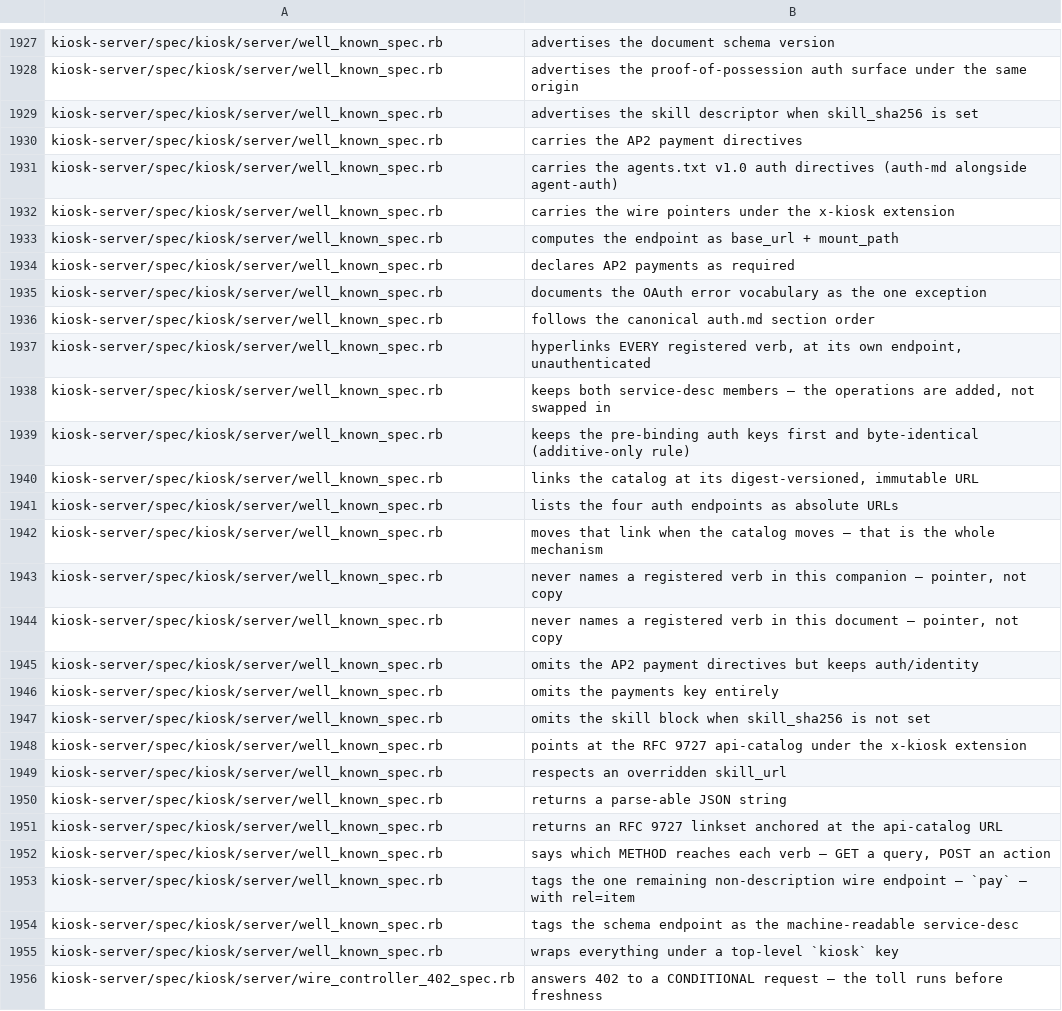
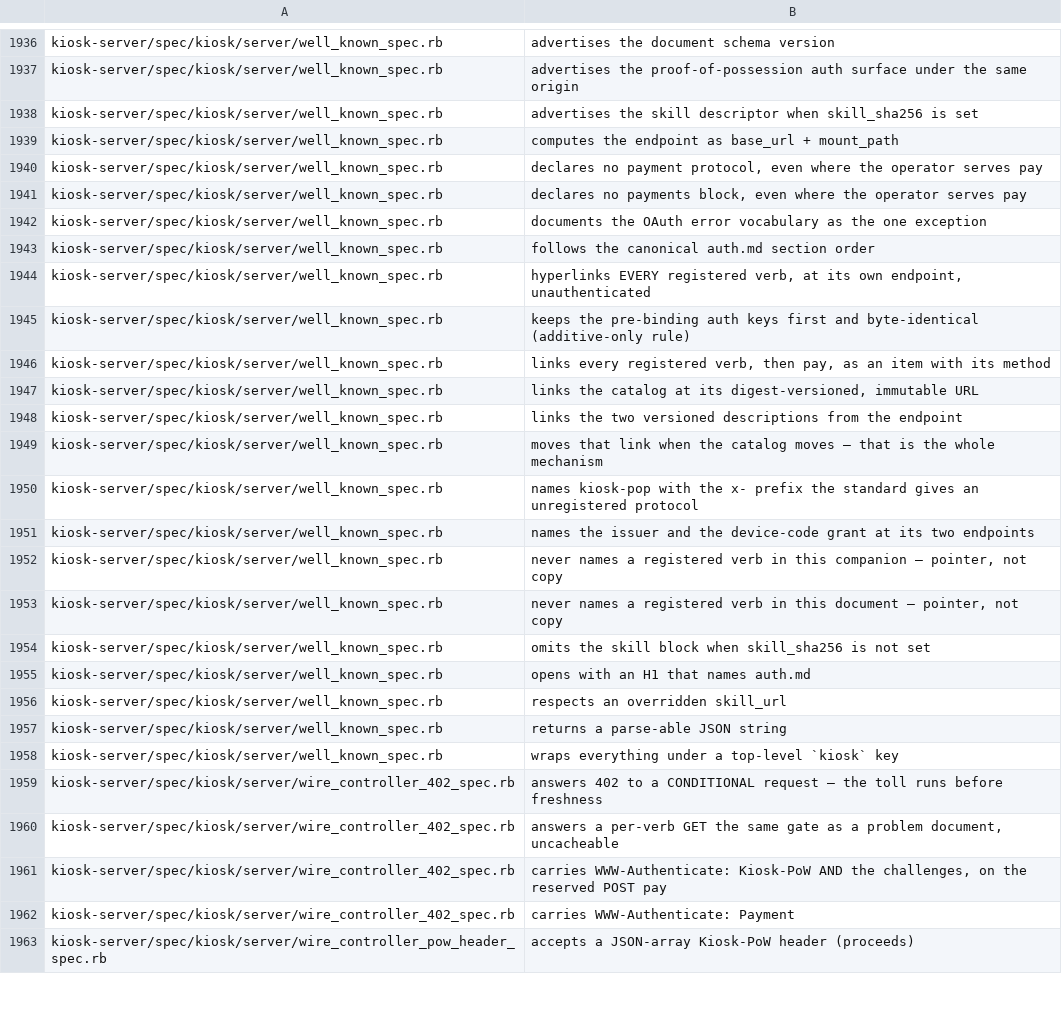
Before and after one commit to kiosk-hq/kiosk, a TSV file: spec/conformance-anchors.tsv, drawn as a sheet; only a part is shown, gaps mark what is left out; the shorter side is filled out with more unchanged rows; the diff covers the shown part only.

```diff
--- a/spec/conformance-anchors.tsv
+++ b/spec/conformance-anchors.tsv
@@ -1929,7 +1938,5 @@ kiosk-server/spec/kiosk/server/well_known_spec.rb	advertises the proof-of-posses
 kiosk-server/spec/kiosk/server/well_known_spec.rb	advertises the skill descriptor when skill_sha256 is set
-kiosk-server/spec/kiosk/server/well_known_spec.rb	carries the AP2 payment directives
-kiosk-server/spec/kiosk/server/well_known_spec.rb	carries the agents.txt v1.0 auth directives (auth-md alongside agent-auth)
-kiosk-server/spec/kiosk/server/well_known_spec.rb	carries the wire pointers under the x-kiosk extension
 kiosk-server/spec/kiosk/server/well_known_spec.rb	computes the endpoint as base_url + mount_path
-kiosk-server/spec/kiosk/server/well_known_spec.rb	declares AP2 payments as required
+kiosk-server/spec/kiosk/server/well_known_spec.rb	declares no payment protocol, even where the operator serves pay
+kiosk-server/spec/kiosk/server/well_known_spec.rb	declares no payments block, even where the operator serves pay
 kiosk-server/spec/kiosk/server/well_known_spec.rb	documents the OAuth error vocabulary as the one exception
@@ -1937,19 +1944,15 @@ kiosk-server/spec/kiosk/server/well_known_spec.rb	follows the canonical auth.md
 kiosk-server/spec/kiosk/server/well_known_spec.rb	hyperlinks EVERY registered verb, at its own endpoint, unauthenticated
-kiosk-server/spec/kiosk/server/well_known_spec.rb	keeps both service-desc members — the operations are added, not swapped in
 kiosk-server/spec/kiosk/server/well_known_spec.rb	keeps the pre-binding auth keys first and byte-identical (additive-only rule)
+kiosk-server/spec/kiosk/server/well_known_spec.rb	links every registered verb, then pay, as an item with its method
 kiosk-server/spec/kiosk/server/well_known_spec.rb	links the catalog at its digest-versioned, immutable URL
-kiosk-server/spec/kiosk/server/well_known_spec.rb	lists the four auth endpoints as absolute URLs
+kiosk-server/spec/kiosk/server/well_known_spec.rb	links the two versioned descriptions from the endpoint
 kiosk-server/spec/kiosk/server/well_known_spec.rb	moves that link when the catalog moves — that is the whole mechanism
+kiosk-server/spec/kiosk/server/well_known_spec.rb	names kiosk-pop with the x- prefix the standard gives an unregistered protocol
+kiosk-server/spec/kiosk/server/well_known_spec.rb	names the issuer and the device-code grant at its two endpoints
 kiosk-server/spec/kiosk/server/well_known_spec.rb	never names a registered verb in this companion — pointer, not copy
 kiosk-server/spec/kiosk/server/well_known_spec.rb	never names a registered verb in this document — pointer, not copy
-kiosk-server/spec/kiosk/server/well_known_spec.rb	omits the AP2 payment directives but keeps auth/identity
-kiosk-server/spec/kiosk/server/well_known_spec.rb	omits the payments key entirely
 kiosk-server/spec/kiosk/server/well_known_spec.rb	omits the skill block when skill_sha256 is not set
-kiosk-server/spec/kiosk/server/well_known_spec.rb	points at the RFC 9727 api-catalog under the x-kiosk extension
+kiosk-server/spec/kiosk/server/well_known_spec.rb	opens with an H1 that names auth.md
 kiosk-server/spec/kiosk/server/well_known_spec.rb	respects an overridden skill_url
 kiosk-server/spec/kiosk/server/well_known_spec.rb	returns a parse-able JSON string
-kiosk-server/spec/kiosk/server/well_known_spec.rb	returns an RFC 9727 linkset anchored at the api-catalog URL
-kiosk-server/spec/kiosk/server/well_known_spec.rb	says which METHOD reaches each verb — GET a query, POST an action
-kiosk-server/spec/kiosk/server/well_known_spec.rb	tags the one remaining non-description wire endpoint — `pay` — with rel=item
-kiosk-server/spec/kiosk/server/well_known_spec.rb	tags the schema endpoint as the machine-readable service-desc
 kiosk-server/spec/kiosk/server/well_known_spec.rb	wraps everything under a top-level `kiosk` key
```
Also changed, not shown: 13 added rows, 4 removed rows and 15 edited cells elsewhere in this file.
